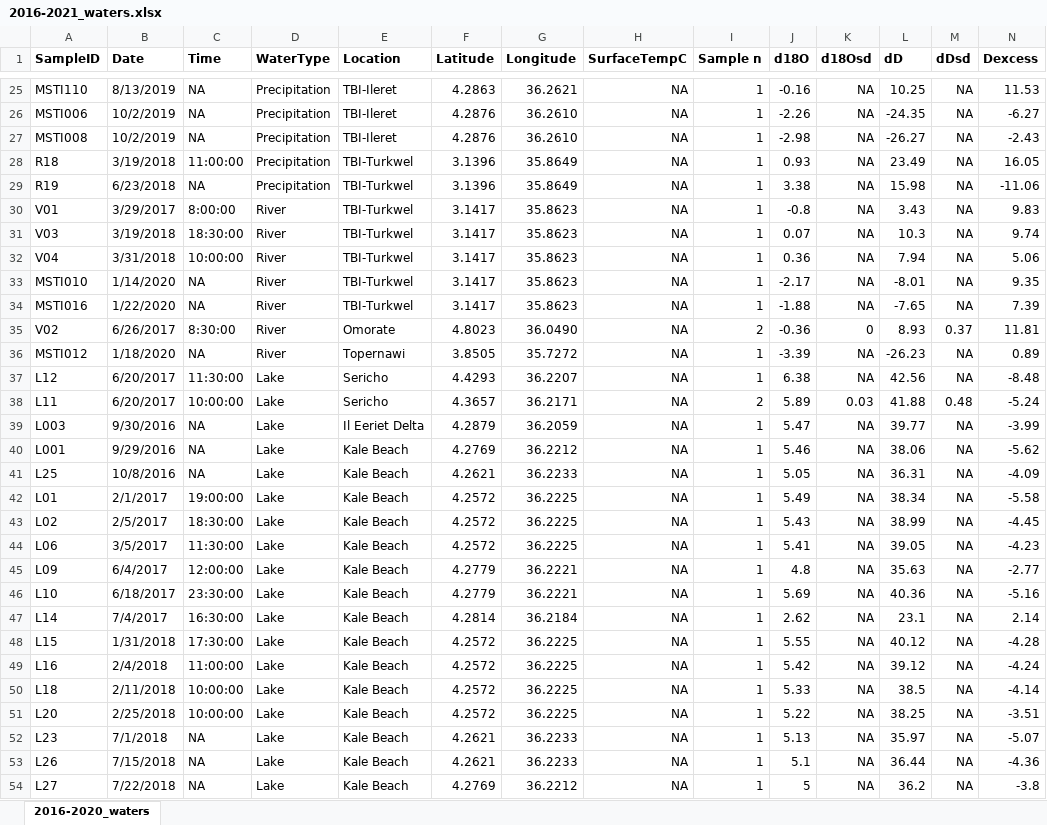
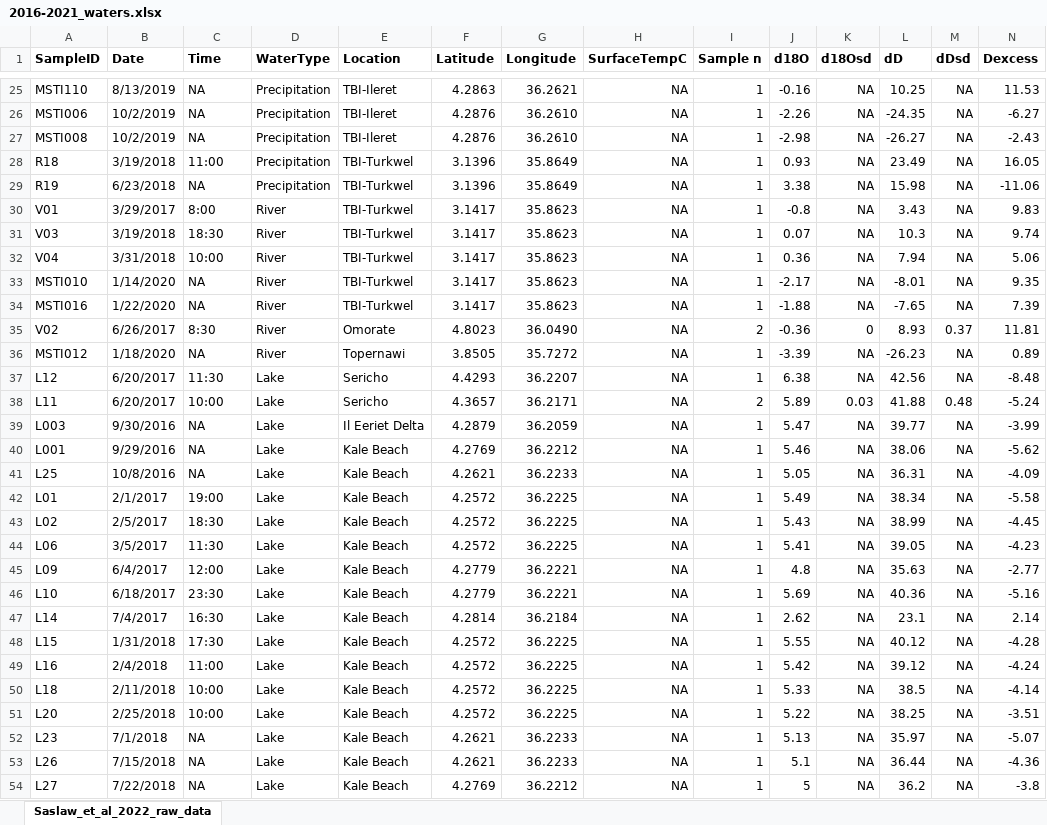
Before and after one commit to saslaw/Turkana-waters, an Excel workbook: data/2016-2021_waters.xlsx, sheet Saslaw_et_al_2022_raw_data, drawn as a sheet; only a part is shown, gaps mark what is left out; values as stored, in another font and other column widths than the file's, no borders; the diff covers the shown part only; the diff names each change by its address in the sheet, - before the commit and + after, or states it on an @@ line.

Commit message:
plot new data

```diff
--- a/data/2016-2021_waters.xlsx (sheet Saslaw_et_al_2022_raw_data)
+++ b/data/2016-2021_waters.xlsx (sheet Saslaw_et_al_2022_raw_data)
-sheet tab: 2016-2020_waters
+sheet tab: Saslaw_et_al_2022_raw_data
-C28 (Time): 11:00:00
+C28 (Time): 11:00
-C30 (Time): 8:00:00
+C30 (Time): 8:00
-C31 (Time): 18:30:00
+C31 (Time): 18:30
-C32 (Time): 10:00:00
+C32 (Time): 10:00
-C35 (Time): 8:30:00
+C35 (Time): 8:30
-C37 (Time): 11:30:00
+C37 (Time): 11:30
-C38 (Time): 10:00:00
+C38 (Time): 10:00
-C42 (Time): 19:00:00
+C42 (Time): 19:00
-C43 (Time): 18:30:00
+C43 (Time): 18:30
-C44 (Time): 11:30:00
+C44 (Time): 11:30
-C45 (Time): 12:00:00
+C45 (Time): 12:00
-C46 (Time): 23:30:00
+C46 (Time): 23:30
-C47 (Time): 16:30:00
+C47 (Time): 16:30
-C48 (Time): 17:30:00
+C48 (Time): 17:30
-C49 (Time): 11:00:00
+C49 (Time): 11:00
-C50:C51 (Time): 10:00:00
+C50:C51 (Time): 10:00
```
Also changed, not shown: 38 edited cells elsewhere in this sheet, 3 other files.
